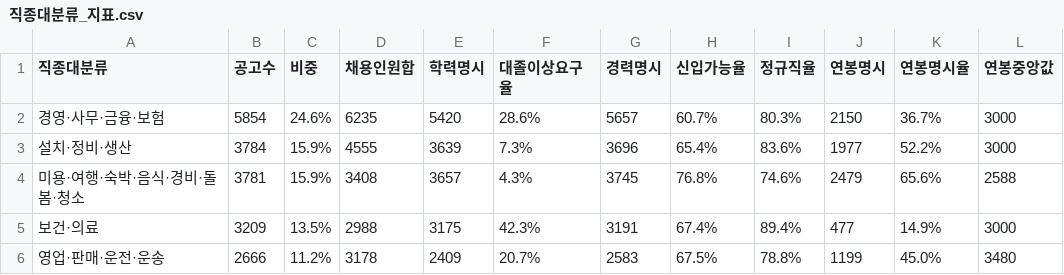
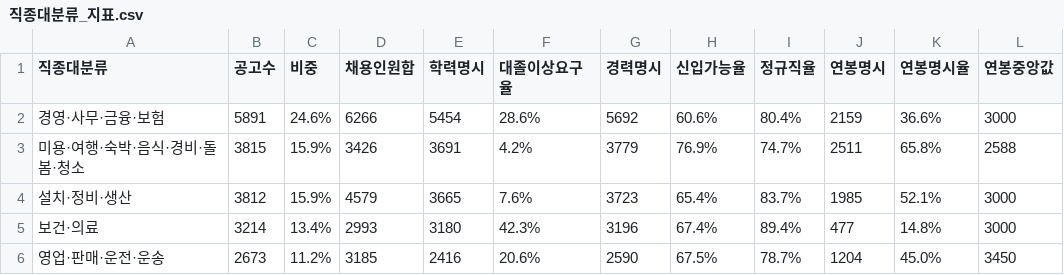
Before and after one commit to gem-9ru/BOAZ_1st_Project, a CSV file: 분석/직종대분류_지표.csv, drawn as a sheet; only a part is shown; the diff covers the shown part only.

```diff
--- a/분석/직종대분류_지표.csv
+++ b/분석/직종대분류_지표.csv
@@ -1,6 +1,6 @@
 직종대분류,공고수,비중,채용인원합,학력명시,대졸이상요구율,경력명시,신입가능율,정규직율,연봉명시,연봉명시율,연봉중앙값
-경영·사무·금융·보험,5854,24.6%,6235,5420,28.6%,5657,60.7%,80.3%,2150,36.7%,3000
-설치·정비·생산,3784,15.9%,4555,3639,7.3%,3696,65.4%,83.6%,1977,52.2%,3000
-미용·여행·숙박·음식·경비·돌봄·청소,3781,15.9%,3408,3657,4.3%,3745,76.8%,74.6%,2479,65.6%,2588
-보건·의료,3209,13.5%,2988,3175,42.3%,3191,67.4%,89.4%,477,14.9%,3000
-영업·판매·운전·운송,2666,11.2%,3178,2409,20.7%,2583,67.5%,78.8%,1199,45.0%,3480
+경영·사무·금융·보험,5891,24.6%,6266,5454,28.6%,5692,60.6%,80.4%,2159,36.6%,3000
+미용·여행·숙박·음식·경비·돌봄·청소,3815,15.9%,3426,3691,4.2%,3779,76.9%,74.7%,2511,65.8%,2588
+설치·정비·생산,3812,15.9%,4579,3665,7.6%,3723,65.4%,83.7%,1985,52.1%,3000
+보건·의료,3214,13.4%,2993,3180,42.3%,3196,67.4%,89.4%,477,14.8%,3000
+영업·판매·운전·운송,2673,11.2%,3185,2416,20.6%,2590,67.5%,78.7%,1204,45.0%,3450
```
Also changed, not shown: 44 edited cells elsewhere in this file, 부산/부산_직종별_집계.csv, 분석/시군구_직종대분류.csv, 6 other files.
